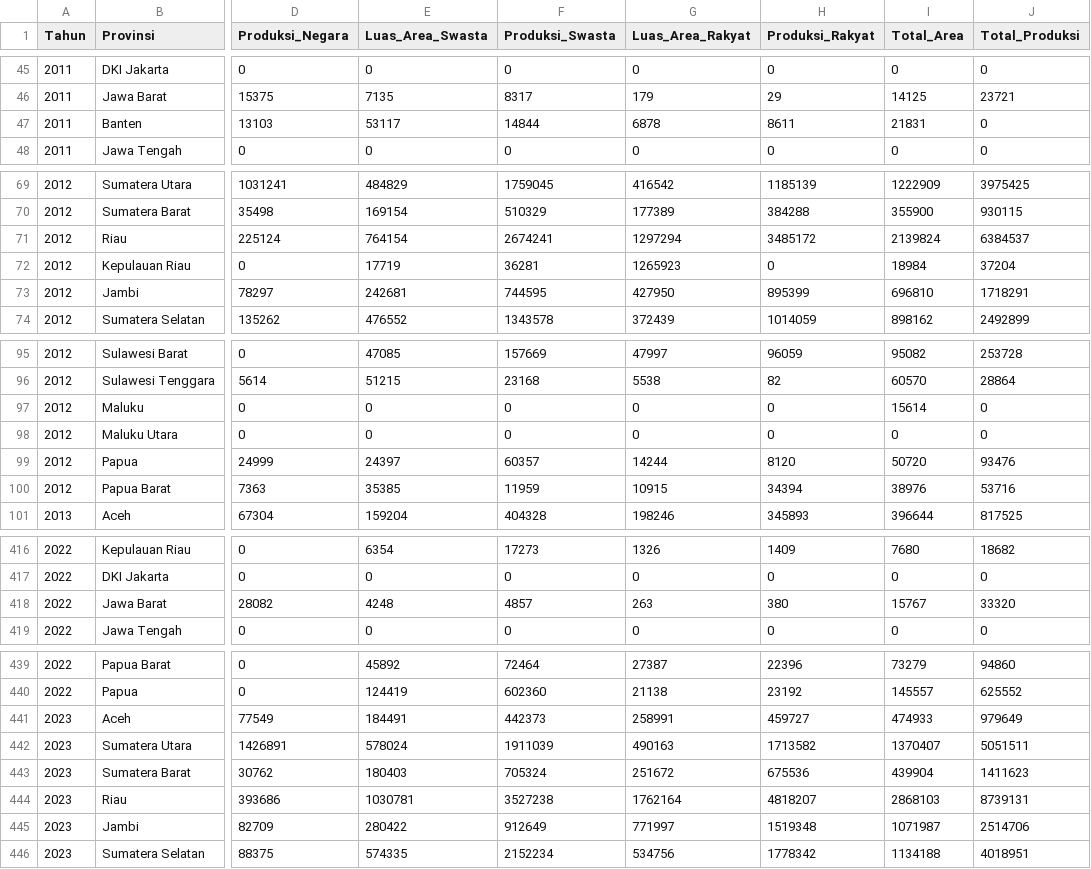
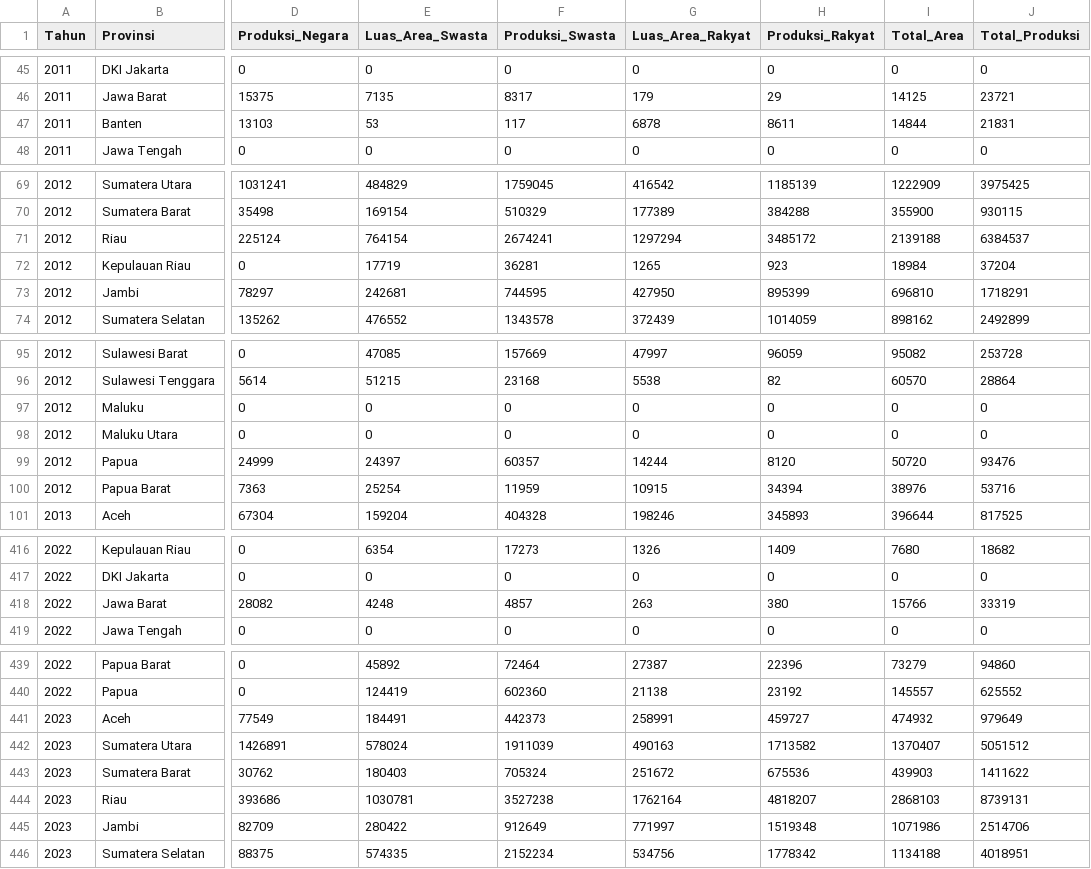
Before and after one commit to hnfadtya/Tubes-IF4061-G10-Visualisasi-Data-Interaktif, a CSV file: data/palm_oil_area_and_production_by_province.csv, drawn as a sheet; only a part is shown, gaps mark what is left out; the diff covers the shown part only; the diff names each change by its address in the sheet, - before the commit and + after, or states it on an @@ line.

```diff
--- a/data/palm_oil_area_and_production_by_province.csv
+++ b/data/palm_oil_area_and_production_by_province.csv
-E47 (Luas_Area_Swasta): 53117
+E47 (Luas_Area_Swasta): 53
-F47 (Produksi_Swasta): 14844
+F47 (Produksi_Swasta): 117
-I47 (Total_Area): 21831
+I47 (Total_Area): 14844
-J47 (Total_Produksi): 0
+J47 (Total_Produksi): 21831
-I71 (Total_Area): 2139824
+I71 (Total_Area): 2139188
-G72 (Luas_Area_Rakyat): 1265923
+G72 (Luas_Area_Rakyat): 1265
-H72 (Produksi_Rakyat): 0
+H72 (Produksi_Rakyat): 923
-I97 (Total_Area): 15614
+I97 (Total_Area): 0
-E100 (Luas_Area_Swasta): 35385
+E100 (Luas_Area_Swasta): 25254
-I418 (Total_Area): 15767
+I418 (Total_Area): 15766
-J418 (Total_Produksi): 33320
+J418 (Total_Produksi): 33319
-I441 (Total_Area): 474933
+I441 (Total_Area): 474932
-J442 (Total_Produksi): 5051511
+J442 (Total_Produksi): 5051512
-I443 (Total_Area): 439904
+I443 (Total_Area): 439903
-J443 (Total_Produksi): 1411623
+J443 (Total_Produksi): 1411622
-I445 (Total_Area): 1071987
+I445 (Total_Area): 1071986
```
Also changed, not shown: 39 edited cells elsewhere in this file.
